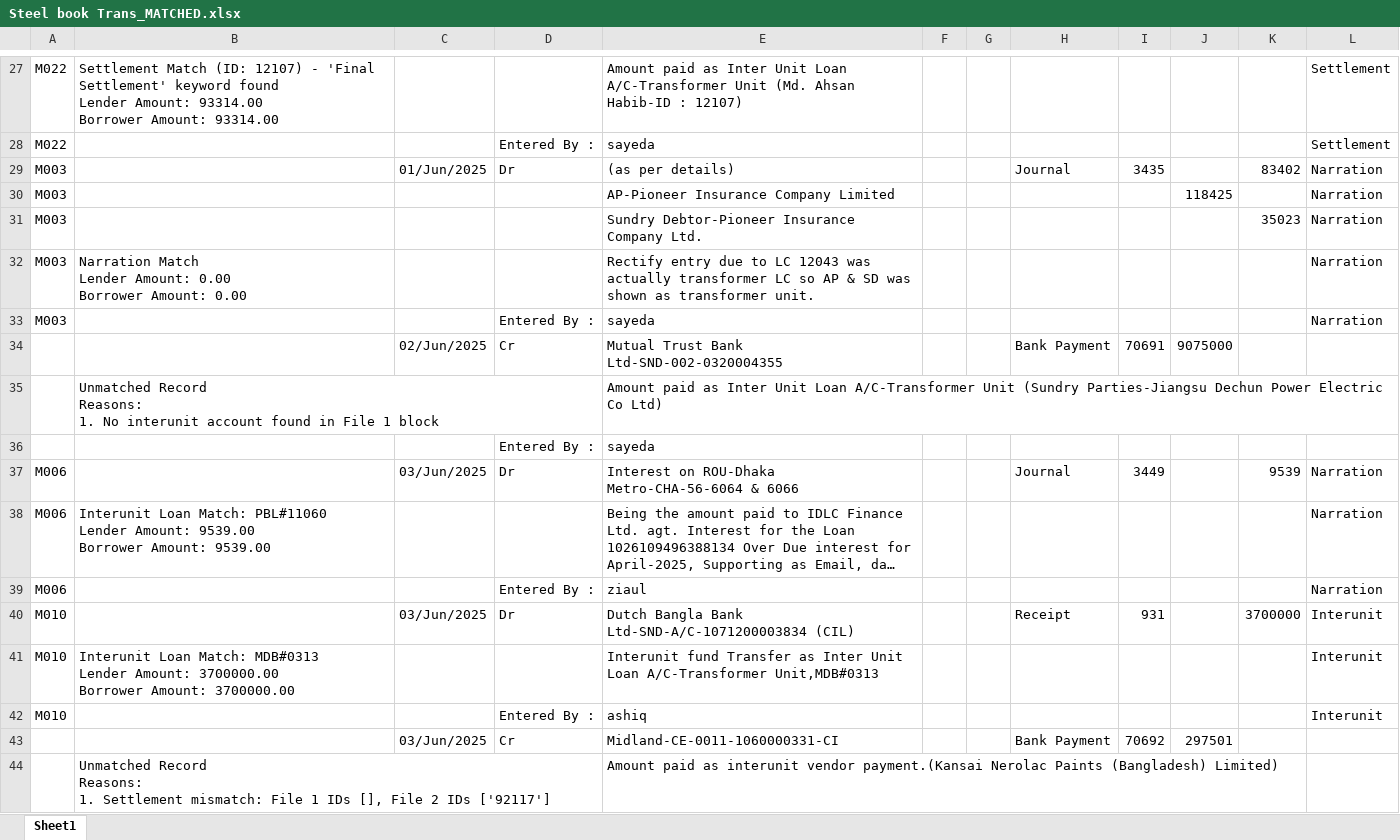
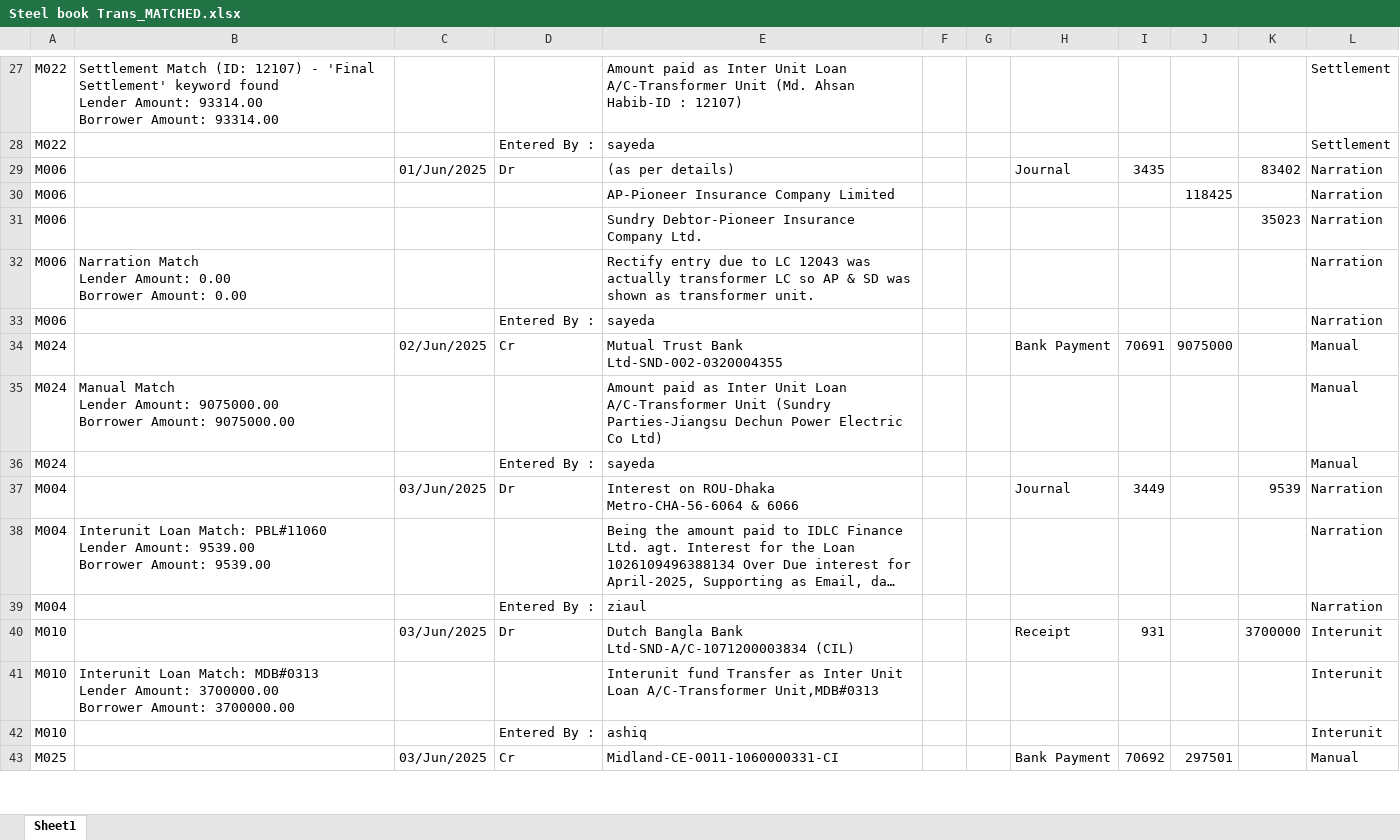
Before and after one commit to m-islam-ciplc/Interunit-Loan-Recon, an Excel workbook: Resources/Steel-Trans/Steel book Trans_MATCHED.xlsx, sheet Sheet1, drawn as a sheet; only a part is shown, gaps mark what is left out; long unchanged cells end in …; values as stored, in another font and other column widths than the file's, no cell formats; removed rows and columns are numbered as before the commit, all else as after; ↵ is a line break in a cell; the diff covers the shown part only; the diff names each change by its address in the sheet, - before the commit and + after, or states it on an @@ line.

```diff
--- a/Resources/Steel-Trans/Steel book Trans_MATCHED.xlsx (sheet Sheet1)
+++ b/Resources/Steel-Trans/Steel book Trans_MATCHED.xlsx (sheet Sheet1)
-A29:A33: M003
+A29:A33: M006
-A34: (empty)
+A34: M024
-L34: (empty)
+L34: Manual
-row 35:  | Unmatched Record ↵ Reasons: ↵ 1. No interunit account found in File 1 block |  |  | Amount paid as Inter Unit Loan A/C-Transformer Unit (Sundry Parties-Jiangsu Dechun Power Electric Co Ltd)
-row 36:  |  |  | Entered By : | sayeda
+row 35: M024 | Manual Match ↵ Lender Amount: 9075000.00 ↵ Borrower Amount: 9075000.00 |  |  | Amount paid as Inter Unit Loan A/C-Transformer Unit (Sundry Parties-Jiangsu Dechun Power Electric Co Ltd) |  |  |  |  |  |  | Manual
+row 36: M024 |  |  | Entered By : | sayeda |  |  |  |  |  |  | Manual
-A37:A39: M006
+A37:A39: M004
-A43: (empty)
+A43: M025
-L43: (empty)
+L43: Manual
-row 44:  | Unmatched Record ↵ Reasons: ↵ 1. Settlement mismatch: File 1 IDs [], File 2 IDs ['92117'] |  |  | Amount paid as interunit vendor payment.(Kansai Nerolac Paints (Bangladesh) Limited)
```
Also changed, not shown: 64 added rows, 63 removed rows and 70 edited cells elsewhere in this sheet, cell formats, Resources/New Geo to Steel_MATCHED.xlsx, Resources/New Steel to Geo_MATCHED.xlsx, 17 other files.
